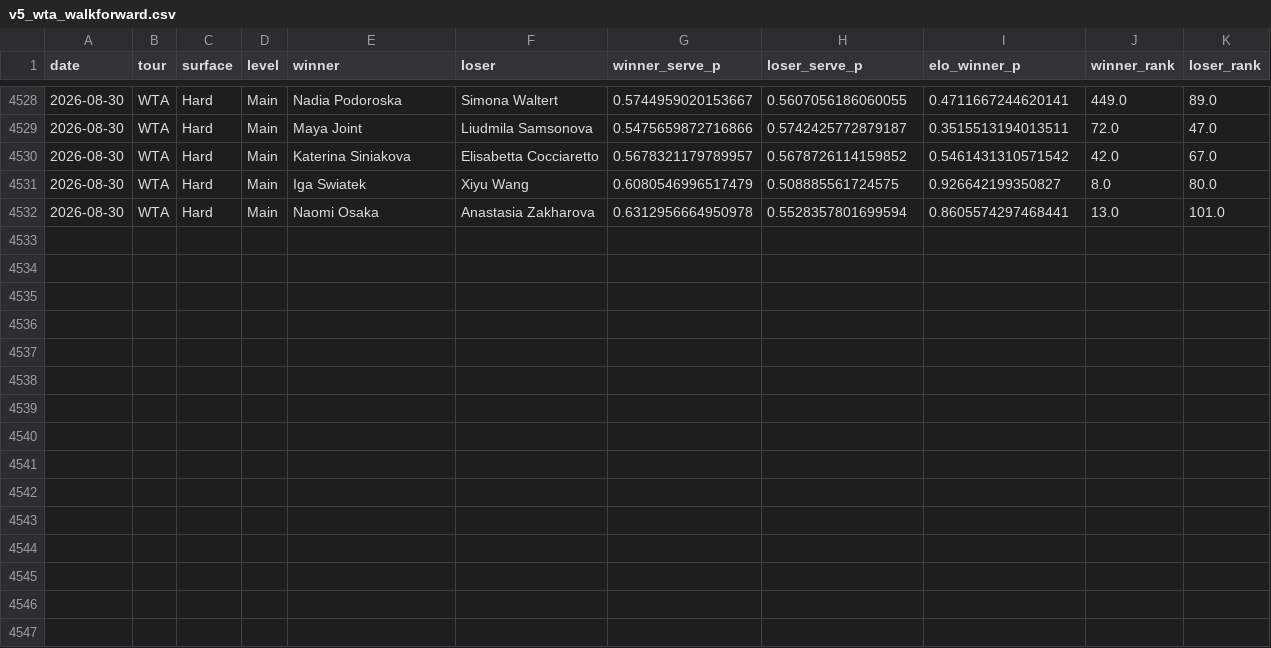
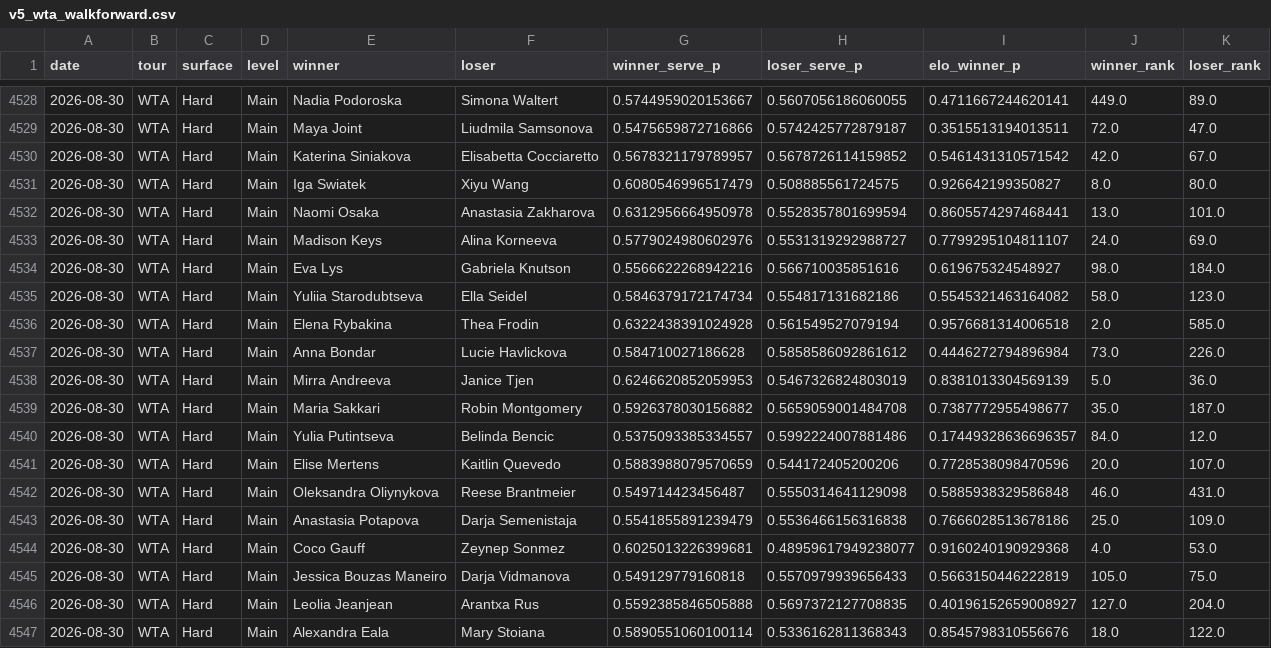
Before and after one commit to emarti13/Tennis_Quant_Lab_V5, a CSV file: v5_wta_walkforward.csv, drawn as a sheet; only a part is shown, gaps mark what is left out.

```diff
--- a/v5_wta_walkforward.csv
+++ b/v5_wta_walkforward.csv
@@ -4532 +4532,16 @@ date,tour,surface,level,winner,loser,winner_serve_p,loser_serve_p,elo_winner_p,w
 2026-08-30,WTA,Hard,Main,Naomi Osaka,Anastasia Zakharova,0.6312956664950978,0.5528357801699594,0.8605574297468441,13.0,101.0
+2026-08-30,WTA,Hard,Main,Madison Keys,Alina Korneeva,0.5779024980602976,0.5531319292988727,0.7799295104811107,24.0,69.0
+2026-08-30,WTA,Hard,Main,Eva Lys,Gabriela Knutson,0.5566622268942216,0.566710035851616,0.619675324548927,98.0,184.0
+2026-08-30,WTA,Hard,Main,Yuliia Starodubtseva,Ella Seidel,0.5846379172174734,0.554817131682186,0.5545321463164082,58.0,123.0
+2026-08-30,WTA,Hard,Main,Elena Rybakina,Thea Frodin,0.6322438391024928,0.561549527079194,0.9576681314006518,2.0,585.0
+2026-08-30,WTA,Hard,Main,Anna Bondar,Lucie Havlickova,0.584710027186628,0.5858586092861612,0.4446272794896984,73.0,226.0
+2026-08-30,WTA,Hard,Main,Mirra Andreeva,Janice Tjen,0.6246620852059953,0.5467326824803019,0.8381013304569139,5.0,36.0
+2026-08-30,WTA,Hard,Main,Maria Sakkari,Robin Montgomery,0.5926378030156882,0.5659059001484708,0.7387772955498677,35.0,187.0
+2026-08-30,WTA,Hard,Main,Yulia Putintseva,Belinda Bencic,0.5375093385334557,0.5992224007881486,0.17449328636696357,84.0,12.0
+2026-08-30,WTA,Hard,Main,Elise Mertens,Kaitlin Quevedo,0.5883988079570659,0.544172405200206,0.7728538098470596,20.0,107.0
+2026-08-30,WTA,Hard,Main,Oleksandra Oliynykova,Reese Brantmeier,0.549714423456487,0.5550314641129098,0.5885938329586848,46.0,431.0
+2026-08-30,WTA,Hard,Main,Anastasia Potapova,Darja Semenistaja,0.5541855891239479,0.5536466156316838,0.7666028513678186,25.0,109.0
+2026-08-30,WTA,Hard,Main,Coco Gauff,Zeynep Sonmez,0.6025013226399681,0.48959617949238077,0.9160240190929368,4.0,53.0
+2026-08-30,WTA,Hard,Main,Jessica Bouzas Maneiro,Darja Vidmanova,0.549129779160818,0.5570979939656433,0.5663150446222819,105.0,75.0
+2026-08-30,WTA,Hard,Main,Leolia Jeanjean,Arantxa Rus,0.5592385846505888,0.5697372127708835,0.40196152659008927,127.0,204.0
+2026-08-30,WTA,Hard,Main,Alexandra Eala,Mary Stoiana,0.5890551060100114,0.5336162811368343,0.8545798310556676,18.0,122.0
```
Also changed, not shown: 6 other files.
